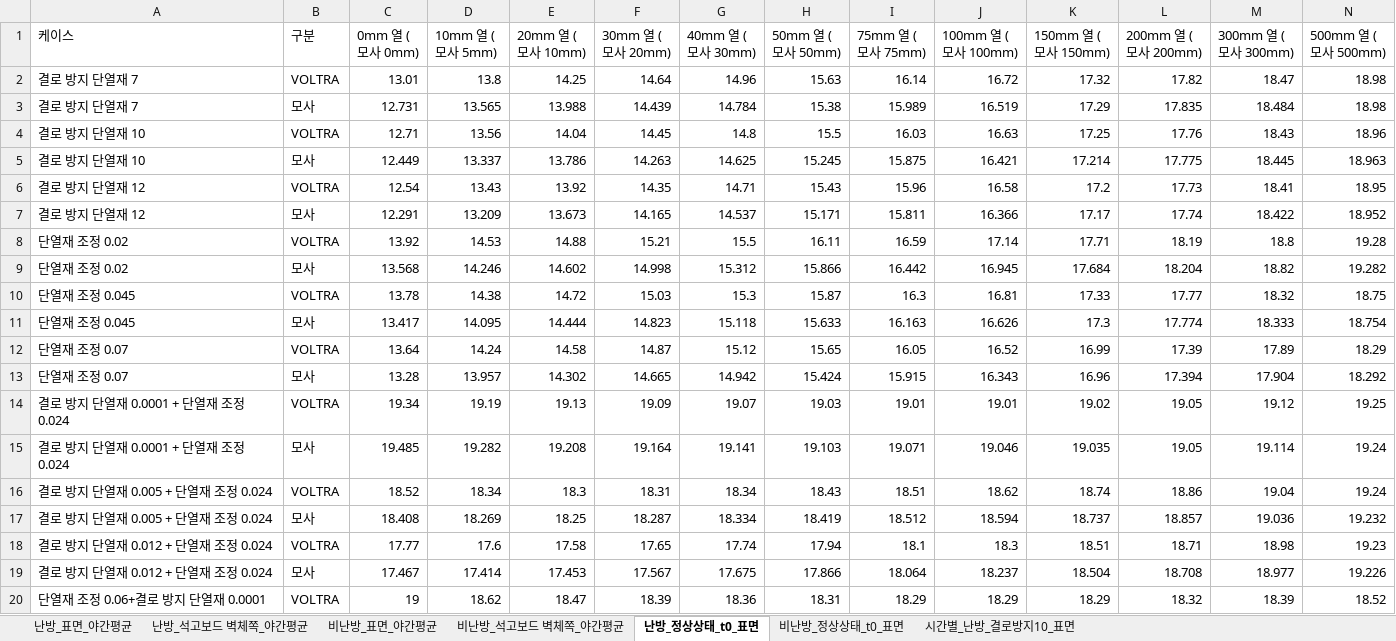
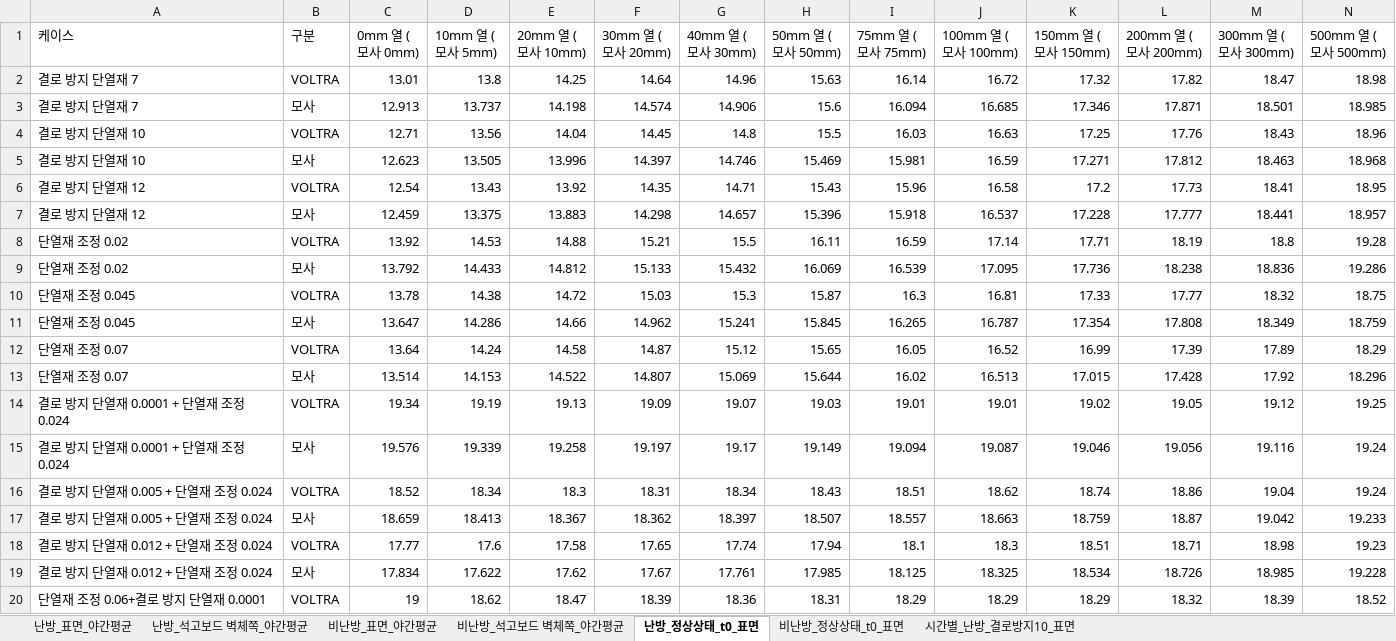
Before and after one commit to seoyoon-sy/seoyoon, an Excel workbook: results/surface_temp_absolute.xlsx, sheet 난방_정상상태_t0_표면, drawn as a sheet; only a part is shown; values as stored, in another font and other column widths than the file's, no borders; removed rows and columns are numbered as before the commit, all else as after; the diff covers the shown part only; the diff names each change by its address in the sheet, - before the commit and + after, or states it on an @@ line.

```diff
--- a/results/surface_temp_absolute.xlsx (sheet 난방_정상상태_t0_표면)
+++ b/results/surface_temp_absolute.xlsx (sheet 난방_정상상태_t0_표면)
-row 3: 결로 방지 단열재 7 | 모사 | 12.731 | 13.565 | 13.988 | 14.439 | 14.784 | 15.38 | 15.989 | 16.519 | 17.29 | 17.835 | 18.484 | 18.98
+row 3: 결로 방지 단열재 7 | 모사 | 12.913 | 13.737 | 14.198 | 14.574 | 14.906 | 15.6 | 16.094 | 16.685 | 17.346 | 17.871 | 18.501 | 18.985
-row 5: 결로 방지 단열재 10 | 모사 | 12.449 | 13.337 | 13.786 | 14.263 | 14.625 | 15.245 | 15.875 | 16.421 | 17.214 | 17.775 | 18.445 | 18.963
+row 5: 결로 방지 단열재 10 | 모사 | 12.623 | 13.505 | 13.996 | 14.397 | 14.746 | 15.469 | 15.981 | 16.59 | 17.271 | 17.812 | 18.463 | 18.968
-row 7: 결로 방지 단열재 12 | 모사 | 12.291 | 13.209 | 13.673 | 14.165 | 14.537 | 15.171 | 15.811 | 16.366 | 17.17 | 17.74 | 18.422 | 18.952
+row 7: 결로 방지 단열재 12 | 모사 | 12.459 | 13.375 | 13.883 | 14.298 | 14.657 | 15.396 | 15.918 | 16.537 | 17.228 | 17.777 | 18.441 | 18.957
-row 9: 단열재 조정 0.02 | 모사 | 13.568 | 14.246 | 14.602 | 14.998 | 15.312 | 15.866 | 16.442 | 16.945 | 17.684 | 18.204 | 18.82 | 19.282
+row 9: 단열재 조정 0.02 | 모사 | 13.792 | 14.433 | 14.812 | 15.133 | 15.432 | 16.069 | 16.539 | 17.095 | 17.736 | 18.238 | 18.836 | 19.286
-row 11: 단열재 조정 0.045 | 모사 | 13.417 | 14.095 | 14.444 | 14.823 | 15.118 | 15.633 | 16.163 | 16.626 | 17.3 | 17.774 | 18.333 | 18.754
+row 11: 단열재 조정 0.045 | 모사 | 13.647 | 14.286 | 14.66 | 14.962 | 15.241 | 15.845 | 16.265 | 16.787 | 17.354 | 17.808 | 18.349 | 18.759
-row 13: 단열재 조정 0.07 | 모사 | 13.28 | 13.957 | 14.302 | 14.665 | 14.942 | 15.424 | 15.915 | 16.343 | 16.96 | 17.394 | 17.904 | 18.292
+row 13: 단열재 조정 0.07 | 모사 | 13.514 | 14.153 | 14.522 | 14.807 | 15.069 | 15.644 | 16.02 | 16.513 | 17.015 | 17.428 | 17.92 | 18.296
-row 15: 결로 방지 단열재 0.0001 + 단열재 조정 0.024 | 모사 | 19.485 | 19.282 | 19.208 | 19.164 | 19.141 | 19.103 | 19.071 | 19.046 | 19.035 | 19.05 | 19.114 | 19.24
+row 15: 결로 방지 단열재 0.0001 + 단열재 조정 0.024 | 모사 | 19.576 | 19.339 | 19.258 | 19.197 | 19.17 | 19.149 | 19.094 | 19.087 | 19.046 | 19.056 | 19.116 | 19.24
-row 17: 결로 방지 단열재 0.005 + 단열재 조정 0.024 | 모사 | 18.408 | 18.269 | 18.25 | 18.287 | 18.334 | 18.419 | 18.512 | 18.594 | 18.737 | 18.857 | 19.036 | 19.232
+row 17: 결로 방지 단열재 0.005 + 단열재 조정 0.024 | 모사 | 18.659 | 18.413 | 18.367 | 18.362 | 18.397 | 18.507 | 18.557 | 18.663 | 18.759 | 18.87 | 19.042 | 19.233
-row 19: 결로 방지 단열재 0.012 + 단열재 조정 0.024 | 모사 | 17.467 | 17.414 | 17.453 | 17.567 | 17.675 | 17.866 | 18.064 | 18.237 | 18.504 | 18.708 | 18.977 | 19.226
+row 19: 결로 방지 단열재 0.012 + 단열재 조정 0.024 | 모사 | 17.834 | 17.622 | 17.62 | 17.67 | 17.761 | 17.985 | 18.125 | 18.325 | 18.534 | 18.726 | 18.985 | 19.228
```
Also changed, not shown: 30 added rows and 30 removed rows elsewhere in this sheet, sheet 시간별_난방_결로방지10_표면, sheet 난방_석고보드 벽체쪽_야간평균, sheet 난방_표면_야간평균, sheet 비난방_석고보드 벽체쪽_야간평균, sheet 비난방_표면_야간평균, sheet 비난방_정상상태_t0_표면, 11 other files.
